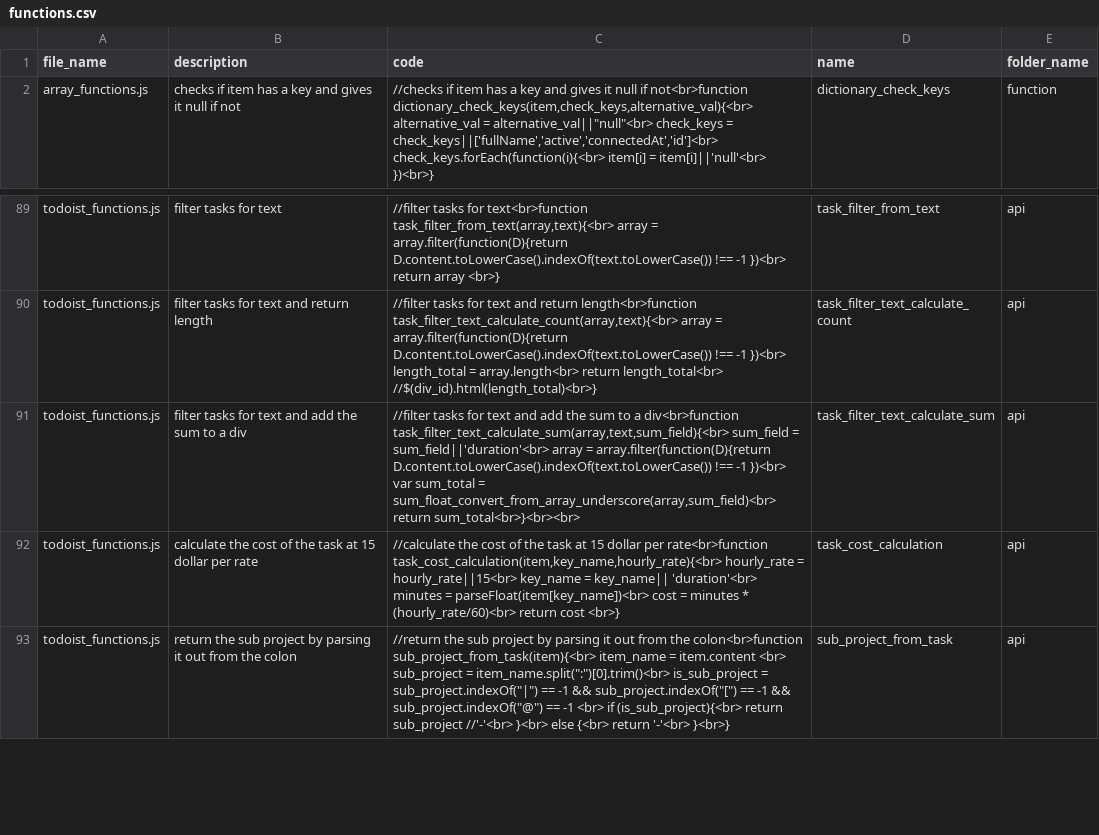
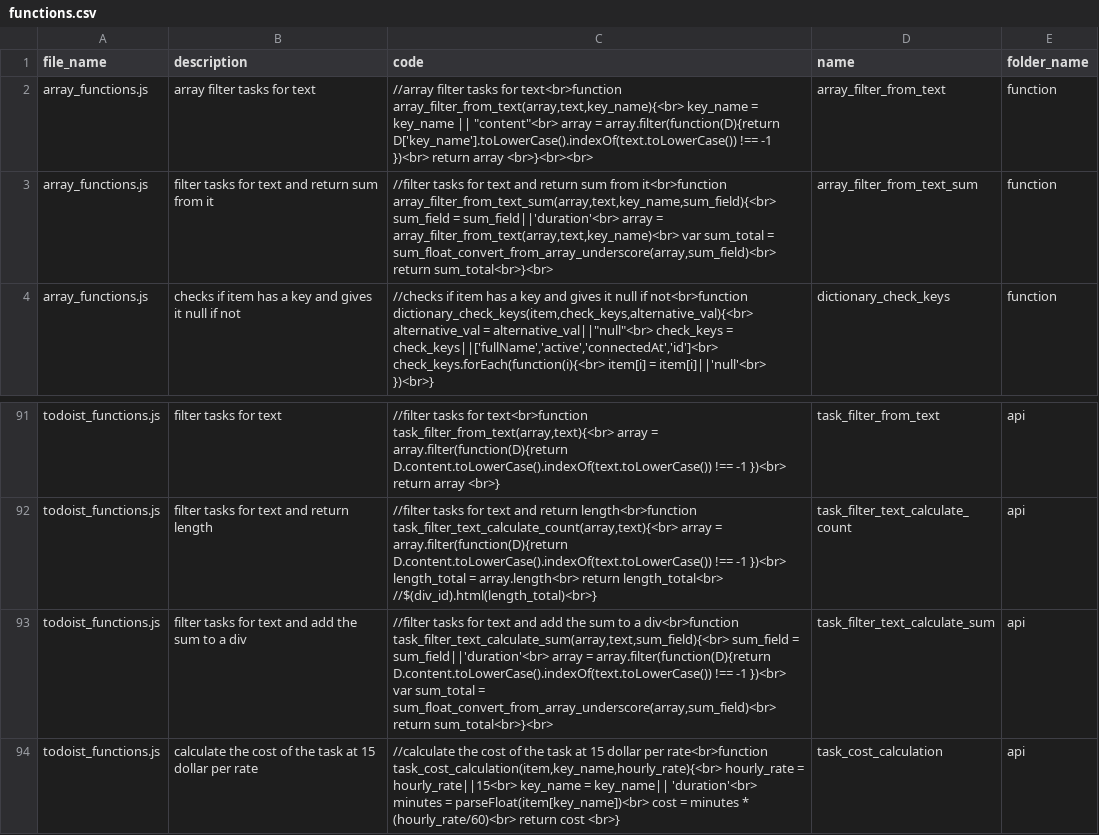
Before and after one commit to ChrisCruze/jutility, a CSV file: functions.csv, drawn as a sheet; only a part is shown, gaps mark what is left out; the shorter side is filled out with more unchanged rows.

Commit message:
array functions

```diff
--- a/functions.csv
+++ b/functions.csv
@@ -1,2 +1,4 @@
 file_name,description,code,name,folder_name
+array_functions.js,array filter tasks for text,"//array filter tasks for text<br>function array_filter_from_text(array,text,key_name){<br>  key_name = key_name || ""content""<br>  array = array.filter(function(D){return D['key_name'].toLowerCase().indexOf(text.toLowerCase()) !== -1 })<br>  return array <br>}<br><br>",array_filter_from_text,function
+array_functions.js,filter tasks for text and return sum from it,"//filter tasks for text and return sum from it<br>function array_filter_from_text_sum(array,text,key_name,sum_field){<br>  sum_field = sum_field||'duration'<br>  array = array_filter_from_text(array,text,key_name)<br>  var sum_total = sum_float_convert_from_array_underscore(array,sum_field)<br>  return sum_total<br>}<br>",array_filter_from_text_sum,function
 array_functions.js,checks if item has a key and gives it null if not,"//checks if item has a key and gives it null if not<br>function dictionary_check_keys(item,check_keys,alternative_val){<br>  alternative_val = alternative_val||""null""<br>  check_keys = check_keys||['fullName','active','connectedAt','id']<br>  check_keys.forEach(function(i){<br>    item[i] = item[i]||'null'<br>  })<br>}",dictionary_check_keys,function
@@ -90,3 +92,3 @@ todoist_functions.js,filter tasks for text,"//filter tasks for text<br>function
 todoist_functions.js,filter tasks for text and return length,"//filter tasks for text and return length<br>function task_filter_text_calculate_count(array,text){<br>  array = array.filter(function(D){return D.content.toLowerCase().indexOf(text.toLowerCase()) !== -1 })<br>  length_total = array.length<br>    return length_total<br>  //$(div_id).html(length_total)<br>}",task_filter_text_calculate_count,api
-todoist_functions.js,filter tasks for text and add the sum to a div,"//filter tasks for text and add the sum to a div<br>function task_filter_text_calculate_sum(array,text,sum_field){<br>  sum_field = sum_field||'duration'<br>  array = array.filter(function(D){return D.content.toLowerCase().indexOf(text.toLowerCase()) !== -1 })<br>  var sum_total = sum_float_convert_from_array_underscore(array,sum_field)<br>    return sum_total<br>}<br><br>",task_filter_text_calculate_sum,api
+todoist_functions.js,filter tasks for text and add the sum to a div,"//filter tasks for text and add the sum to a div<br>function task_filter_text_calculate_sum(array,text,sum_field){<br>  sum_field = sum_field||'duration'<br>  array = array.filter(function(D){return D.content.toLowerCase().indexOf(text.toLowerCase()) !== -1 })<br>  var sum_total = sum_float_convert_from_array_underscore(array,sum_field)<br>    return sum_total<br>}<br>",task_filter_text_calculate_sum,api
 todoist_functions.js,calculate the cost of the task at 15 dollar per rate,"//calculate the cost of the task at 15 dollar per rate<br>function task_cost_calculation(item,key_name,hourly_rate){<br>  hourly_rate = hourly_rate||15<br>  key_name = key_name|| 'duration'<br>  minutes = parseFloat(item[key_name])<br>  cost = minutes * (hourly_rate/60)<br>  return cost <br>}",task_cost_calculation,api
```
Also changed, not shown: 6 other files.
